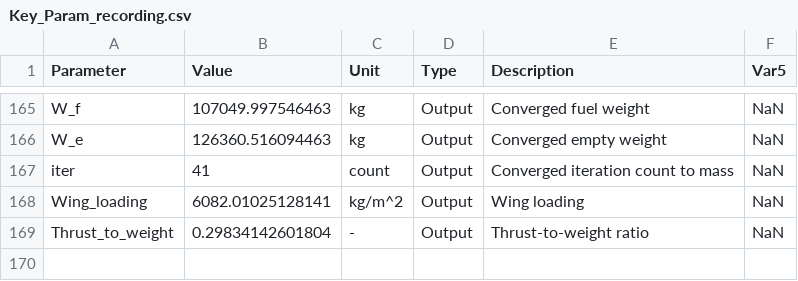
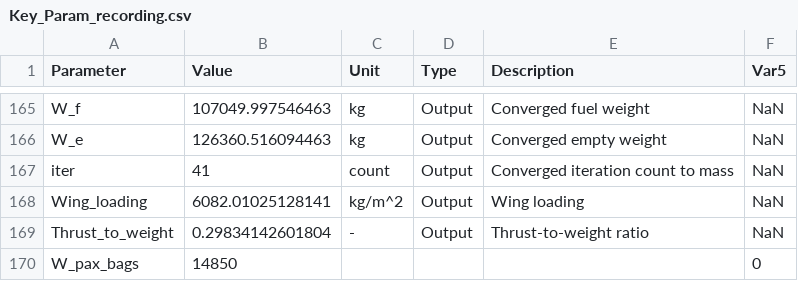
Before and after one commit to Lea324/AVD_Group7, a CSV file: Key_Param_recording.csv, drawn as a sheet; only a part is shown, gaps mark what is left out; the diff names each change by its address in the sheet, - before the commit and + after, or states it on an @@ line.

```diff
--- a/Key_Param_recording.csv
+++ b/Key_Param_recording.csv
+row 170: W_pax_bags | 14850 |  |  |  | 0
```
Also changed, not shown: 7 other files.
